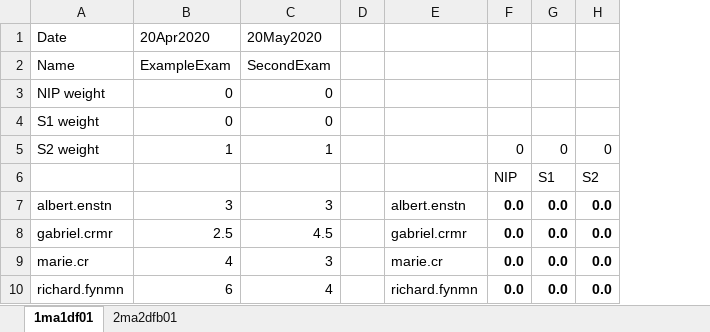
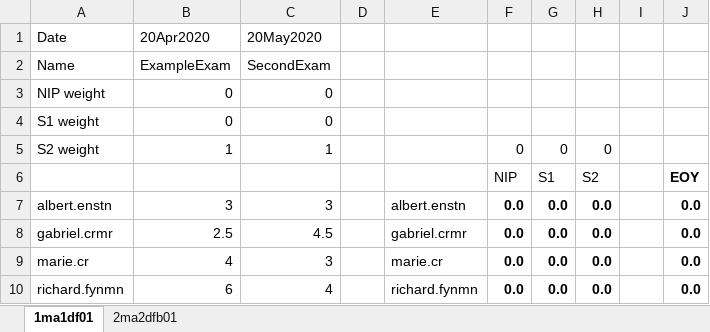
Before and after one commit to danjane/GymInf, an Excel workbook: example_files/dump_of_all_notes.xlsx, sheet 1ma1df01, drawn as a sheet; values as stored, in another font and other column widths than the file's, no borders; conditional formats not drawn; the diff names each change by its address in the sheet, - before the commit and + after, or states it on an @@ line.

```diff
--- a/example_files/dump_of_all_notes.xlsx (sheet 1ma1df01)
+++ b/example_files/dump_of_all_notes.xlsx (sheet 1ma1df01)
+column I, empty
+column J, rows 6-10: EOY | 0.0 | 0.0 | 0.0 | 0.0
```
Also changed, not shown: sheet 2ma2dfb01, 1 other file.
